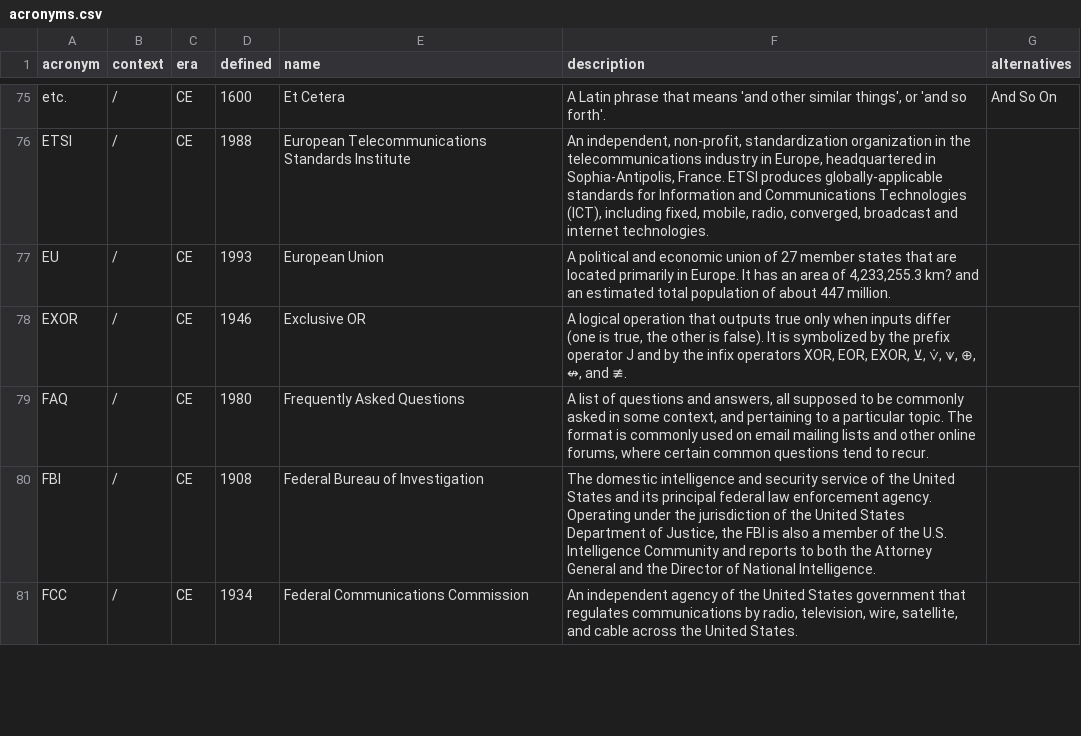
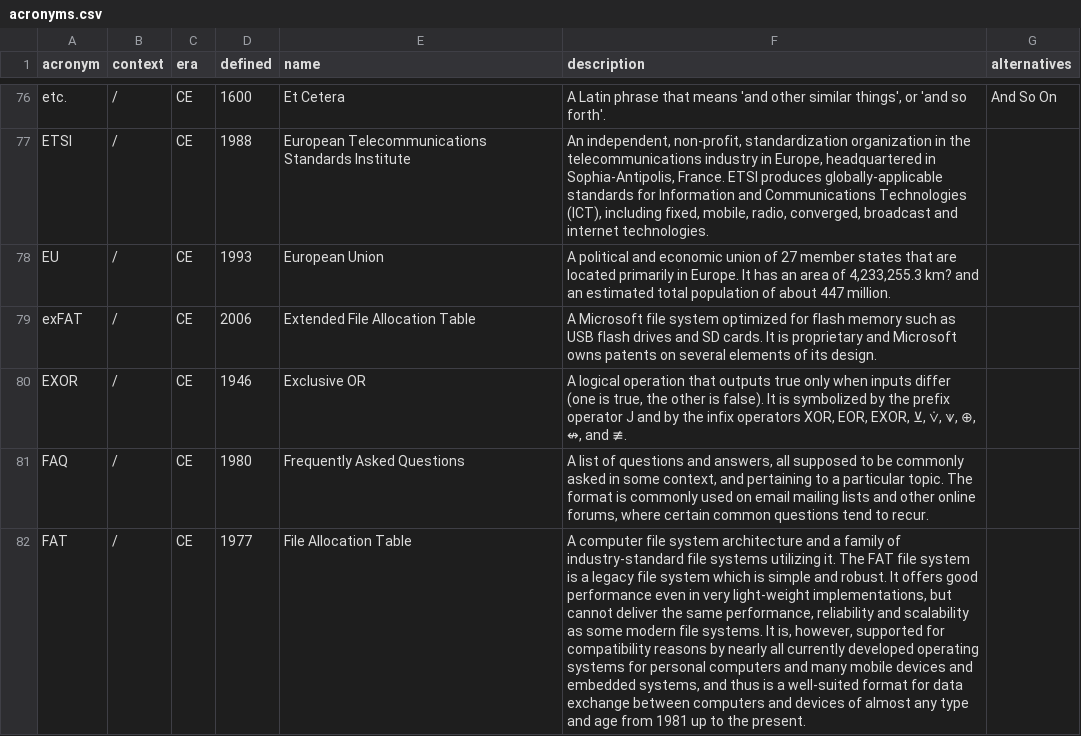
Before and after one commit to AlephZ-ai/AlephZ.ai, a CSV file: _data/acronyms.csv, drawn as a sheet; only a part is shown, gaps mark what is left out; the shorter side is filled out with more unchanged rows; the diff covers the shown part only; the diff names each change by its address in the sheet, - before the commit and + after, or states it on an @@ line.

Commit message:
working on acronyms

```diff
--- a/_data/acronyms.csv
+++ b/_data/acronyms.csv
+row 79: exFAT | / | CE | 2006 | Extended File Allocation Table | A Microsoft file system optimized for flash memory such as USB flash drives and SD cards. It is proprietary and Microsoft owns patents on several elements of its design.
+row 82: FAT | / | CE | 1977 | File Allocation Table | A computer file system architecture and a family of industry-standard file systems utilizing it. The FAT file system is a legacy file system which is simple and robust. It offers good performance even in very light-weight implementations, but cannot deliver the same performance, reliability and scalability as some modern file systems. It is, however, supported for compatibility reasons by nearly all currently developed operating systems for personal computers and many mobile devices and embedded systems, and thus is a well-suited format for data exchange between computers and devices of almost any type and age from 1981 up to the present.
```
Also changed, not shown: 20 added rows and 17 edited cells elsewhere in this file.
